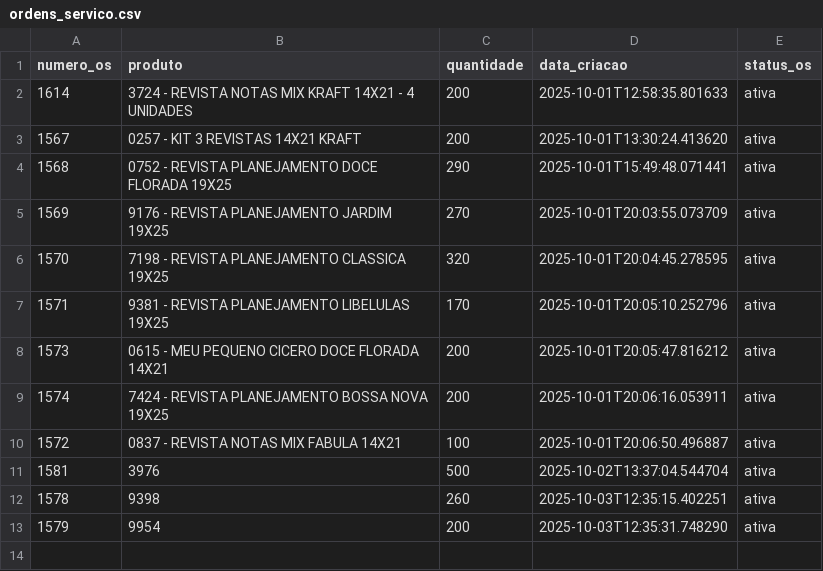
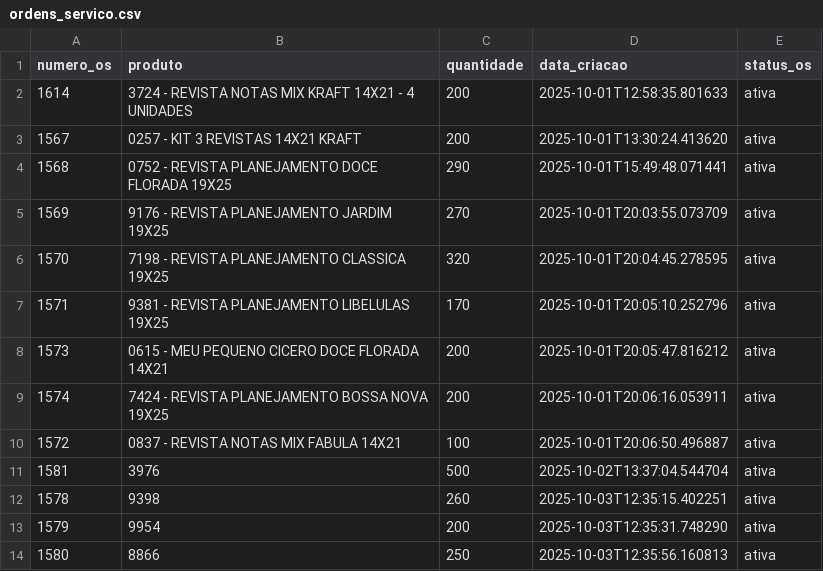
Before and after one commit to controleciceropapelaria-design/sistema-apontamento-tempos, a CSV file: ordens_servico.csv, drawn as a sheet; the diff names each change by its address in the sheet, - before the commit and + after, or states it on an @@ line.

Commit message:
OS atualizada - 03/10/2025 12:35

```diff
--- a/ordens_servico.csv
+++ b/ordens_servico.csv
+row 14: 1580 | 8866 | 250 | 2025-10-03T12:35:56.160813 | ativa
```
